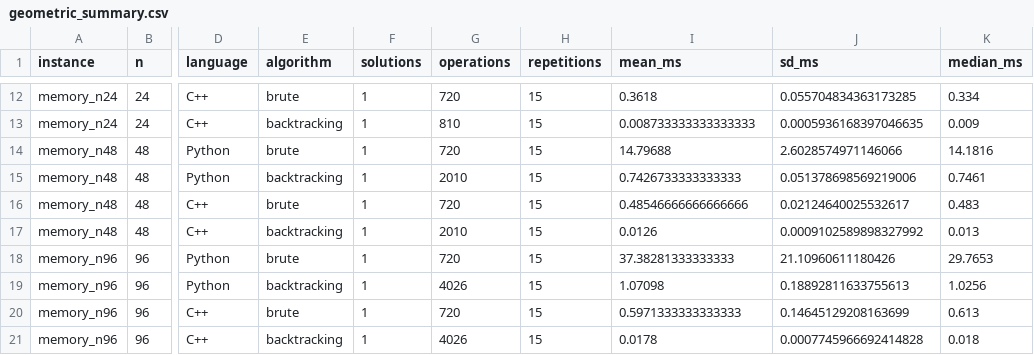
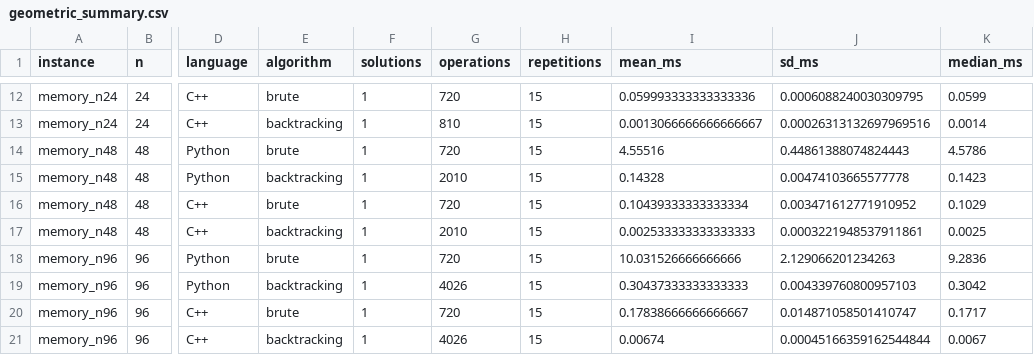
Before and after one commit to BrunoAU/teoria-computacao-n-rainhas, a CSV file: data/results/geometric_summary.csv, drawn as a sheet; only a part is shown, gaps mark what is left out; the diff covers the shown part only; the diff names each change by its address in the sheet, - before the commit and + after, or states it on an @@ line.

```diff
--- a/data/results/geometric_summary.csv
+++ b/data/results/geometric_summary.csv
-I12 (mean_ms): 0.3618
+I12 (mean_ms): 0.059993333333333336
-J12 (sd_ms): 0.055704834363173285
+J12 (sd_ms): 0.0006088240030309795
-K12 (median_ms): 0.334
+K12 (median_ms): 0.0599
-I13 (mean_ms): 0.008733333333333333
+I13 (mean_ms): 0.0013066666666666667
-J13 (sd_ms): 0.0005936168397046635
+J13 (sd_ms): 0.00026313132697969516
-K13 (median_ms): 0.009
+K13 (median_ms): 0.0014
-I14 (mean_ms): 14.79688
+I14 (mean_ms): 4.55516
-J14 (sd_ms): 2.6028574971146066
+J14 (sd_ms): 0.44861388074824443
-K14 (median_ms): 14.1816
+K14 (median_ms): 4.5786
-I15 (mean_ms): 0.7426733333333333
+I15 (mean_ms): 0.14328
-J15 (sd_ms): 0.051378698569219006
+J15 (sd_ms): 0.00474103665577778
-K15 (median_ms): 0.7461
+K15 (median_ms): 0.1423
-I16 (mean_ms): 0.48546666666666666
+I16 (mean_ms): 0.10439333333333334
-J16 (sd_ms): 0.02124640025532617
+J16 (sd_ms): 0.003471612771910952
-K16 (median_ms): 0.483
+K16 (median_ms): 0.1029
-I17 (mean_ms): 0.0126
+I17 (mean_ms): 0.002533333333333333
-J17 (sd_ms): 0.0009102589898327992
+J17 (sd_ms): 0.0003221948537911861
-K17 (median_ms): 0.013
+K17 (median_ms): 0.0025
-I18 (mean_ms): 37.38281333333333
+I18 (mean_ms): 10.031526666666666
-J18 (sd_ms): 21.10960611180426
+J18 (sd_ms): 2.129066201234263
-K18 (median_ms): 29.7653
+K18 (median_ms): 9.2836
-I19 (mean_ms): 1.07098
+I19 (mean_ms): 0.30437333333333333
-J19 (sd_ms): 0.18892811633755613
+J19 (sd_ms): 0.004339760800957103
-K19 (median_ms): 1.0256
+K19 (median_ms): 0.3042
-I20 (mean_ms): 0.5971333333333333
+I20 (mean_ms): 0.17838666666666667
-J20 (sd_ms): 0.14645129208163699
+J20 (sd_ms): 0.014871058501410747
-K20 (median_ms): 0.613
+K20 (median_ms): 0.1717
-I21 (mean_ms): 0.0178
+I21 (mean_ms): 0.00674
-J21 (sd_ms): 0.0007745966692414828
+J21 (sd_ms): 0.00045166359162544844
-K21 (median_ms): 0.018
+K21 (median_ms): 0.0067
```
Also changed, not shown: 42 edited cells elsewhere in this file, data/results/geometric_raw.csv, data/results/raw.csv, 20 other files.
